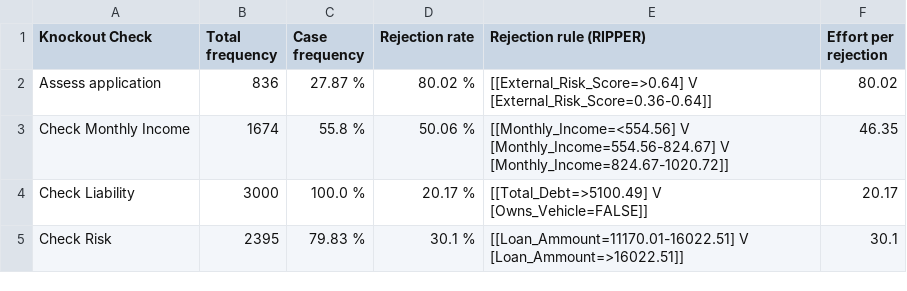
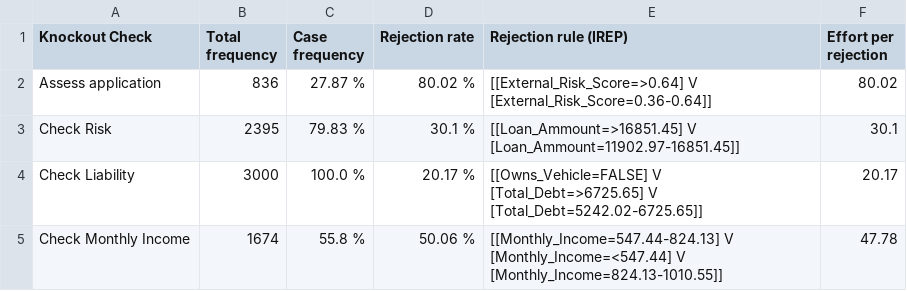
Before and after one commit to AutomatedProcessImprovement/knockouts-optimization, a CSV file: data/outputs/synthetic_example_ko_analysis_report.csv, drawn as a sheet.

```diff
--- a/data/outputs/synthetic_example_ko_analysis_report.csv
+++ b/data/outputs/synthetic_example_ko_analysis_report.csv
@@ -1,5 +1,5 @@
-Knockout Check,Total frequency,Case frequency,Rejection rate,Rejection rule (RIPPER),Effort per rejection
+Knockout Check,Total frequency,Case frequency,Rejection rate,Rejection rule (IREP),Effort per rejection
 Assess application,836,27.87 %,80.02 %,[[External_Risk_Score=>0.64] V [External_Risk_Score=0.36-0.64]],80.02
-Check Monthly Income,1674,55.8 %,50.06 %,[[Monthly_Income=<554.56] V [Monthly_Income=554.56-824.67] V [Monthly_Income=824.67-1020.72]],46.35
-Check Liability,3000,100.0 %,20.17 %,[[Total_Debt=>5100.49] V [Owns_Vehicle=FALSE]],20.17
-Check Risk,2395,79.83 %,30.1 %,[[Loan_Ammount=11170.01-16022.51] V [Loan_Ammount=>16022.51]],30.1
+Check Risk,2395,79.83 %,30.1 %,[[Loan_Ammount=>16851.45] V [Loan_Ammount=11902.97-16851.45]],30.1
+Check Liability,3000,100.0 %,20.17 %,[[Owns_Vehicle=FALSE] V [Total_Debt=>6725.65] V [Total_Debt=5242.02-6725.65]],20.17
+Check Monthly Income,1674,55.8 %,50.06 %,[[Monthly_Income=547.44-824.13] V [Monthly_Income=<547.44] V [Monthly_Income=824.13-1010.55]],47.78
```
Also changed, not shown: data/outputs/envpermit_ko_analysis_report.csv, 17 other files.
